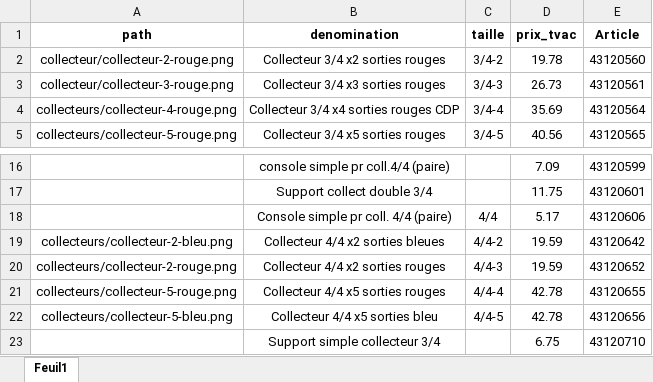
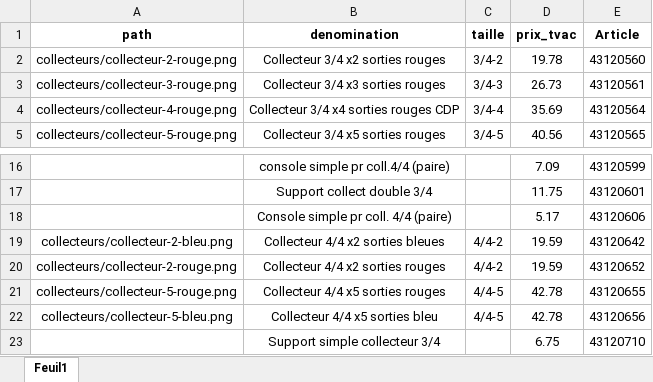
Before and after one commit to qvalc/raccords, an Excel workbook: prix/collecteur.xlsx, sheet Feuil1, drawn as a sheet; only a part is shown, gaps mark what is left out; values as stored, in another font and other column widths than the file's, no borders; the diff names each change by its address in the sheet, - before the commit and + after, or states it on an @@ line.

Commit message:
Fix paths collecteurs + tailles 3/4-2.. et 4/4

```diff
--- a/prix/collecteur.xlsx (sheet Feuil1)
+++ b/prix/collecteur.xlsx (sheet Feuil1)
-A2 (path): collecteur/collecteur-2-rouge.png
+A2 (path): collecteurs/collecteur-2-rouge.png
-A3 (path): collecteur/collecteur-3-rouge.png
+A3 (path): collecteurs/collecteur-3-rouge.png
-C18 (taille): 4/4
+C18 (taille): (empty)
-C20 (taille): 4/4-3
+C20 (taille): 4/4-2
-C21 (taille): 4/4-4
+C21 (taille): 4/4-5
```
